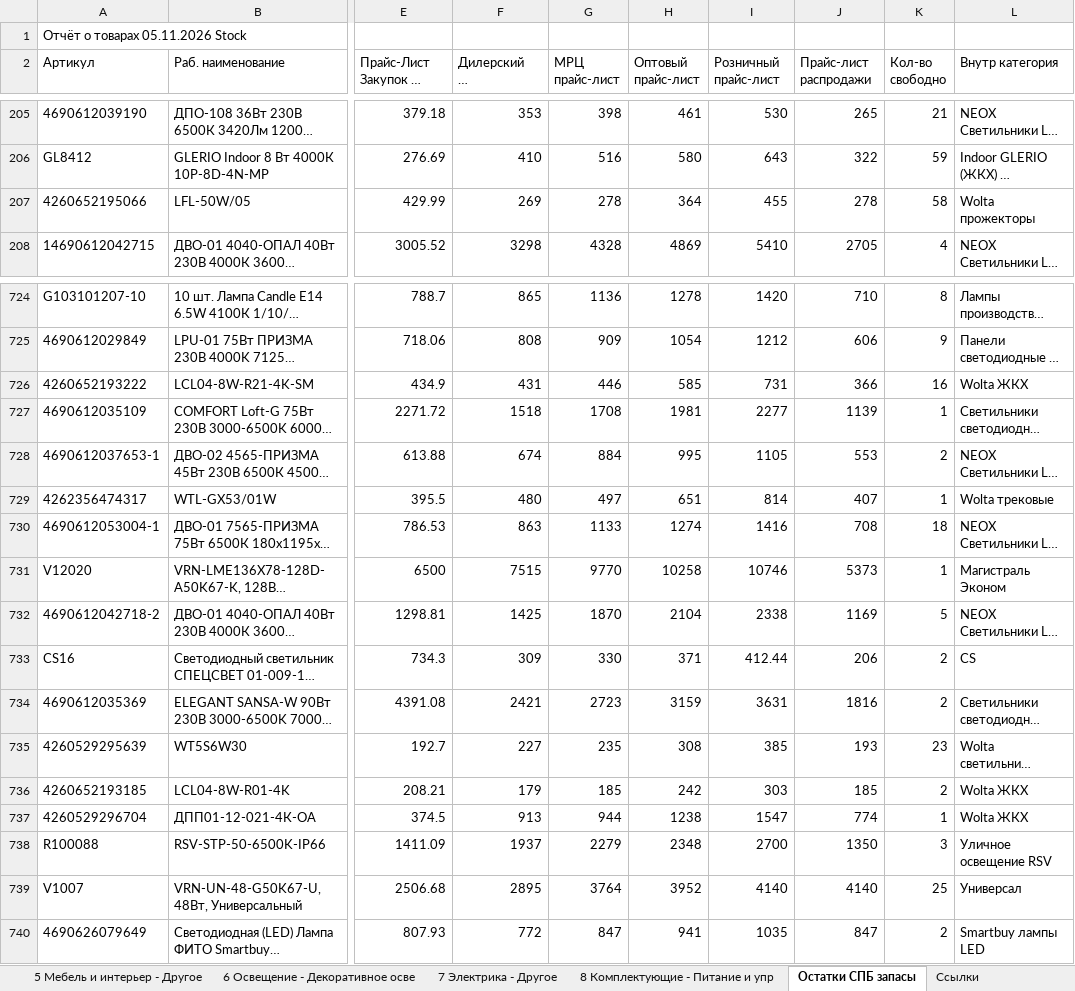
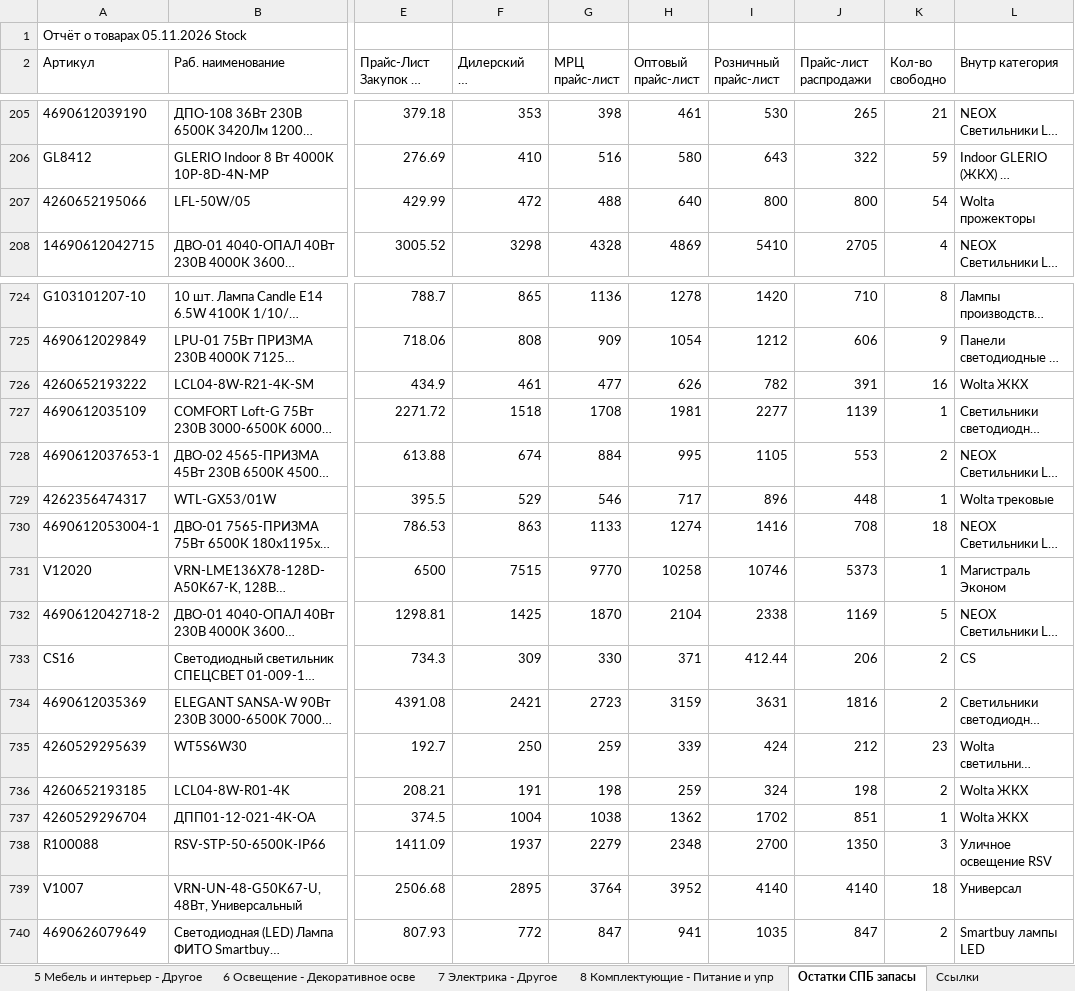
Before and after one commit to shortsfvps/darion-avito-feeds, an Excel workbook: data/latest_stock.xlsx, sheet Остатки СПБ запасы, drawn as a sheet; only a part is shown, gaps mark what is left out; long unchanged cells end in …; values as stored, in another font and other column widths than the file's, no borders; charts and pictures not drawn; the diff covers the shown part only; the diff names each change by its address in the sheet, - before the commit and + after, or states it on an @@ line.

```diff
--- a/data/latest_stock.xlsx (sheet Остатки СПБ запасы)
+++ b/data/latest_stock.xlsx (sheet Остатки СПБ запасы)
-F207 (Дилерский Р1 прайс-лист): 269
+F207 (Дилерский Р1 прайс-лист): 472
-G207 (МРЦ прайс-лист): 278
+G207 (МРЦ прайс-лист): 488
-H207 (Оптовый прайс-лист): 364
+H207 (Оптовый прайс-лист): 640
-I207 (Розничный прайс-лист): 455
+I207 (Розничный прайс-лист): 800
-J207 (Прайс-лист распродажи): 278
+J207 (Прайс-лист распродажи): 800
-K207 (Кол-во свободно): 58
+K207 (Кол-во свободно): 54
-F726 (Дилерский Р1 прайс-лист): 431
+F726 (Дилерский Р1 прайс-лист): 461
-G726 (МРЦ прайс-лист): 446
+G726 (МРЦ прайс-лист): 477
-H726 (Оптовый прайс-лист): 585
+H726 (Оптовый прайс-лист): 626
-I726 (Розничный прайс-лист): 731
+I726 (Розничный прайс-лист): 782
-J726 (Прайс-лист распродажи): 366
+J726 (Прайс-лист распродажи): 391
-F729 (Дилерский Р1 прайс-лист): 480
+F729 (Дилерский Р1 прайс-лист): 529
-G729 (МРЦ прайс-лист): 497
+G729 (МРЦ прайс-лист): 546
-H729 (Оптовый прайс-лист): 651
+H729 (Оптовый прайс-лист): 717
-I729 (Розничный прайс-лист): 814
+I729 (Розничный прайс-лист): 896
-J729 (Прайс-лист распродажи): 407
+J729 (Прайс-лист распродажи): 448
-F735 (Дилерский Р1 прайс-лист): 227
+F735 (Дилерский Р1 прайс-лист): 250
-G735 (МРЦ прайс-лист): 235
+G735 (МРЦ прайс-лист): 259
-H735 (Оптовый прайс-лист): 308
+H735 (Оптовый прайс-лист): 339
-I735 (Розничный прайс-лист): 385
+I735 (Розничный прайс-лист): 424
-J735 (Прайс-лист распродажи): 193
+J735 (Прайс-лист распродажи): 212
-F736 (Дилерский Р1 прайс-лист): 179
+F736 (Дилерский Р1 прайс-лист): 191
-G736 (МРЦ прайс-лист): 185
+G736 (МРЦ прайс-лист): 198
-H736 (Оптовый прайс-лист): 242
+H736 (Оптовый прайс-лист): 259
-I736 (Розничный прайс-лист): 303
+I736 (Розничный прайс-лист): 324
-J736 (Прайс-лист распродажи): 185
+J736 (Прайс-лист распродажи): 198
-F737 (Дилерский Р1 прайс-лист): 913
+F737 (Дилерский Р1 прайс-лист): 1004
-G737 (МРЦ прайс-лист): 944
+G737 (МРЦ прайс-лист): 1038
-H737 (Оптовый прайс-лист): 1238
+H737 (Оптовый прайс-лист): 1362
-I737 (Розничный прайс-лист): 1547
+I737 (Розничный прайс-лист): 1702
-J737 (Прайс-лист распродажи): 774
+J737 (Прайс-лист распродажи): 851
-K739 (Кол-во свободно): 25
+K739 (Кол-во свободно): 18
```
Also changed, not shown: 119 edited cells elsewhere in this sheet.
